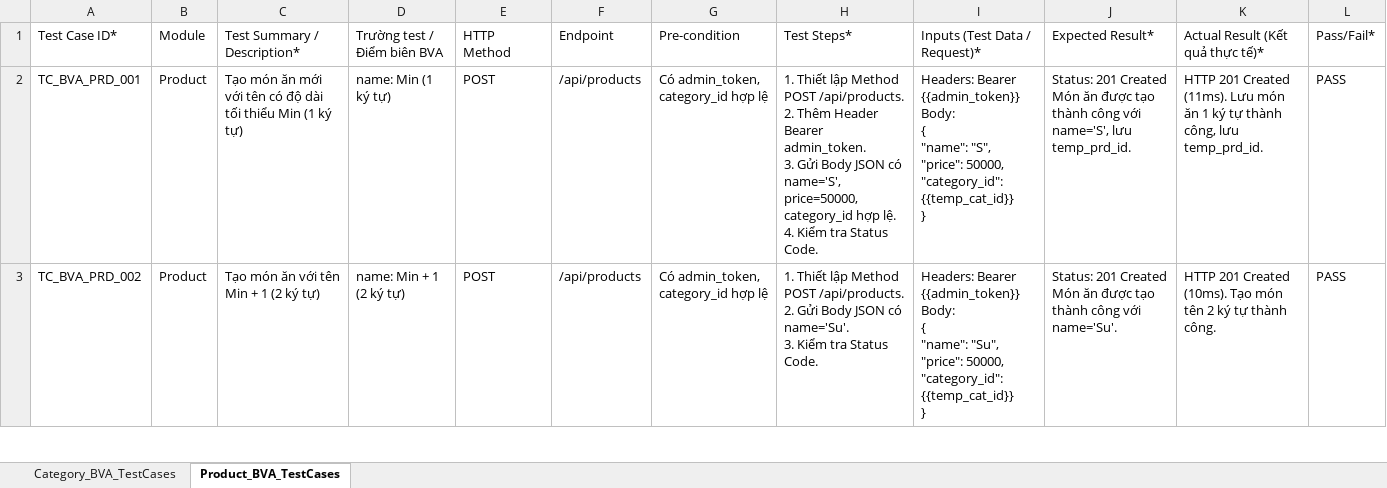
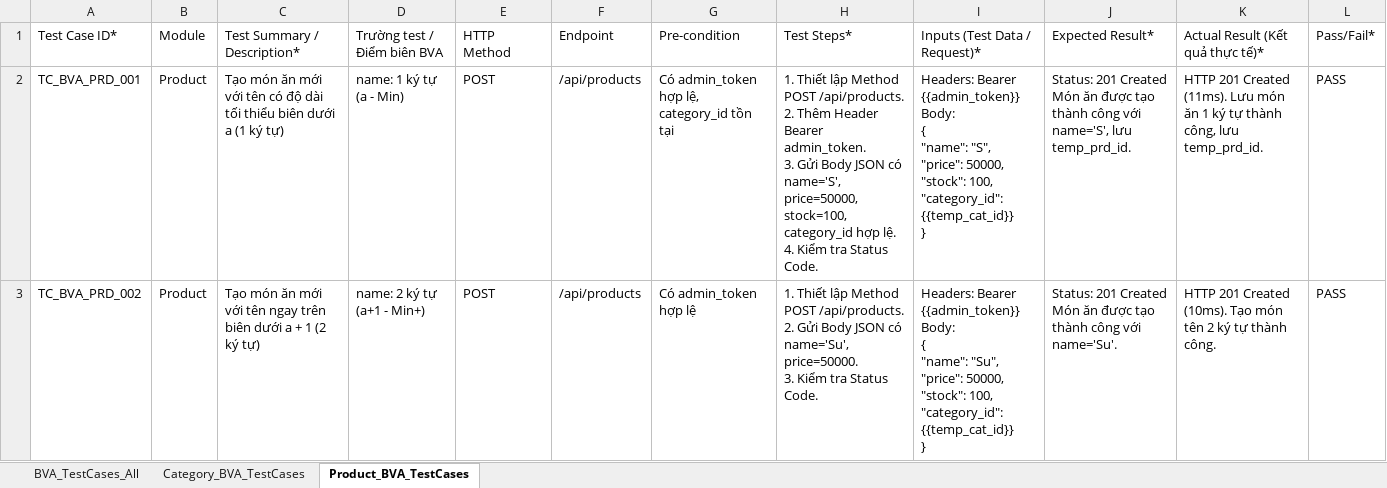
Before and after one commit to huyhandsome77/KCPM-2026, an Excel workbook: docs/testing/BVA/Category_Product/BVA_Category_Product_TestCases.xlsx, sheet Product_BVA_TestCases, drawn as a sheet; only a part is shown; values as stored, in another font and other column widths than the file's, no cell formats; ↵ is a line break in a cell; the diff covers the shown part only; the diff names each change by its address in the sheet, - before the commit and + after, or states it on an @@ line.

```diff
--- a/docs/testing/BVA/Category_Product/BVA_Category_Product_TestCases.xlsx (sheet Product_BVA_TestCases)
+++ b/docs/testing/BVA/Category_Product/BVA_Category_Product_TestCases.xlsx (sheet Product_BVA_TestCases)
@@ sheet tab unhidden: BVA_TestCases_All @@
-C2 (Test Summary / Description*): …tối thiểu Min (1 ký…
+C2 (Test Summary / Description*): …tối thiểu biên dưới a (1 ký…
-D2 (Trường test / Điểm biên BVA): name: Min (1 ký tự)
+D2 (Trường test / Điểm biên BVA): name: 1 ký tự (a - Min)
-G2 (Pre-condition): Có admin_token, category_id hợp lệ
+G2 (Pre-condition): Có admin_token hợp lệ, category_id tồn tại
-H2 (Test Steps*): …name='S', price=50000, category_id hợp…
+H2 (Test Steps*): …name='S', price=50000, stock=100, category_id hợp…
-I2 (Inputs (Test Data / Request)*): …"price": 50000, ↵ "category_id": {{temp_cat_id}}…
+I2 (Inputs (Test Data / Request)*): …"price": 50000, ↵ "stock": 100, ↵ "category_id": {{temp_cat_id}}…
-C3 (Test Summary / Description*): …món ăn với tên Min + 1…
+C3 (Test Summary / Description*): …món ăn mới với tên ngay trên biên dưới a + 1…
-D3 (Trường test / Điểm biên BVA): name: Min + 1 (2 ký tự)
+D3 (Trường test / Điểm biên BVA): name: 2 ký tự (a+1 - Min+)
-G3 (Pre-condition): Có admin_token, category_id hợp lệ
+G3 (Pre-condition): Có admin_token hợp lệ
-H3 (Test Steps*): …JSON có name='Su'. ↵ 3. Kiểm…
+H3 (Test Steps*): …JSON có name='Su', price=50000. ↵ 3. Kiểm…
-I3 (Inputs (Test Data / Request)*): …"price": 50000, ↵ "category_id": {{temp_cat_id}}…
+I3 (Inputs (Test Data / Request)*): …"price": 50000, ↵ "stock": 100, ↵ "category_id": {{temp_cat_id}}…
```
Also changed, not shown: 8 removed rows and 126 edited cells elsewhere in this sheet, sheet Category_BVA_TestCases, cell formats, docs/testing/WhiteBox/Category_Product/WhiteBox_Category_Product_TestCases.xlsx, 17 other files.
